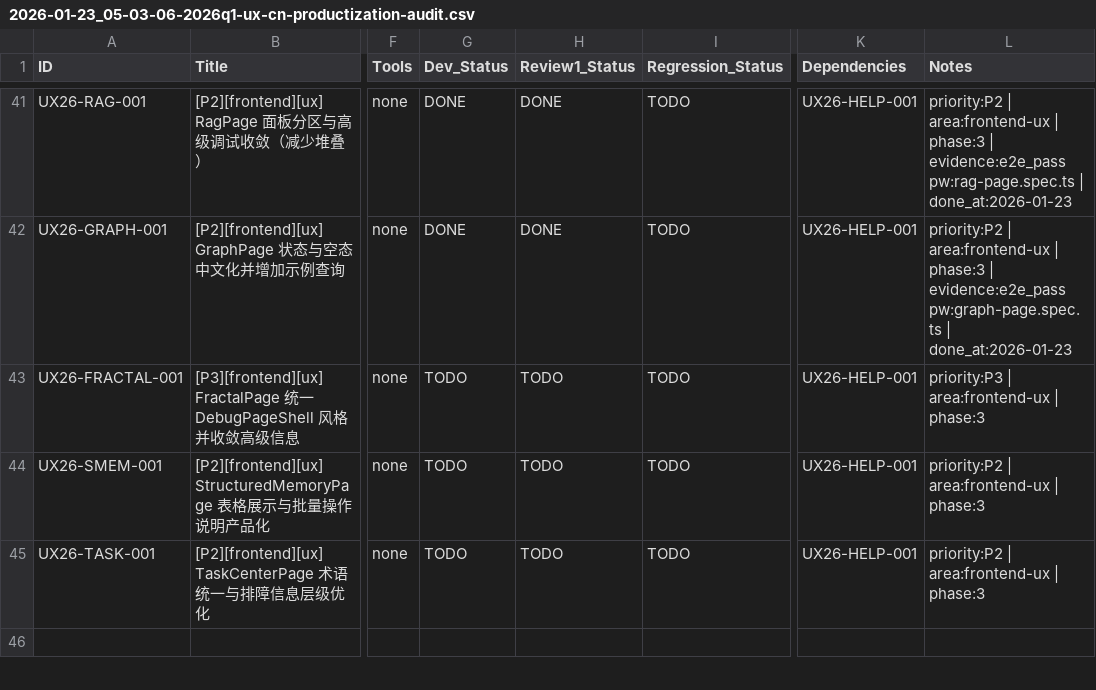
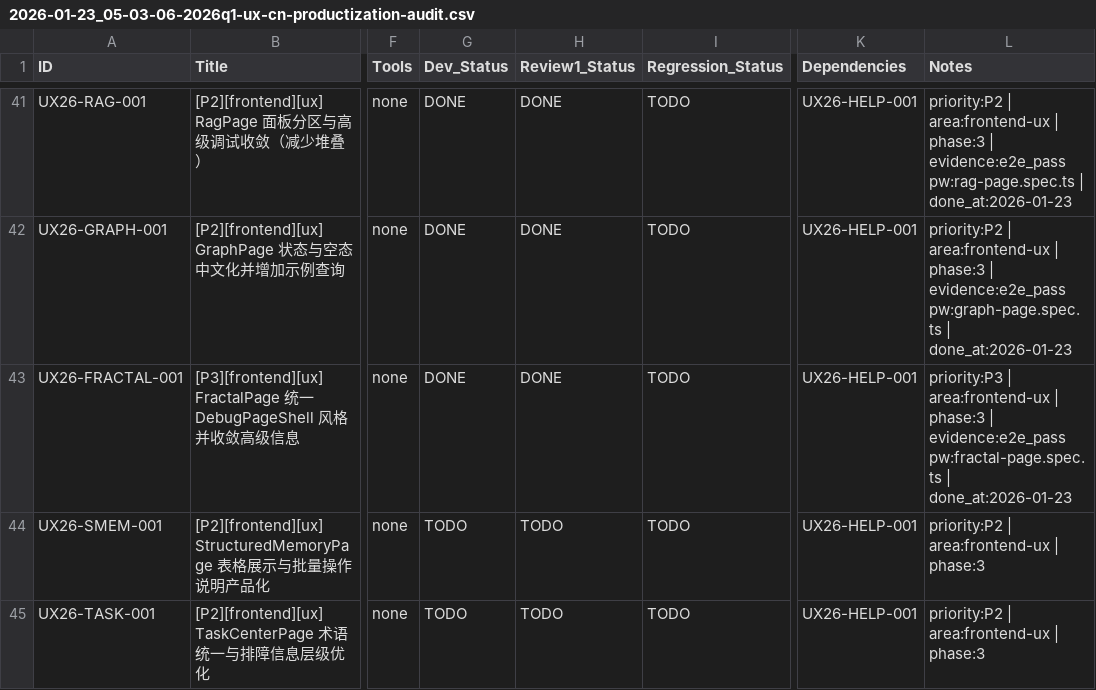
Before and after one commit to inliver233/Ai-Novel-Demo, a CSV file: issues/2026-01-23_05-03-06-2026q1-ux-cn-productization-audit.csv, drawn as a sheet; only a part is shown, gaps mark what is left out; the shorter side is filled out with more unchanged rows; the diff names each change by its address in the sheet, - before the commit and + after, or states it on an @@ line.

Commit message:
[UX26-FRACTAL-001] [P3][frontend][ux] FractalPage 统一 DebugPageShell 风格并收敛高级信息

```diff
--- a/issues/2026-01-23_05-03-06-2026q1-ux-cn-productization-audit.csv
+++ b/issues/2026-01-23_05-03-06-2026q1-ux-cn-productization-audit.csv
-G43 (Dev_Status): TODO
+G43 (Dev_Status): DONE
-H43 (Review1_Status): TODO
+H43 (Review1_Status): DONE
-L43 (Notes): …| phase:3
+L43 (Notes): …| phase:3 | evidence:e2e_pass pw:fractal-page.spec.ts | done_at:2026-01-23
```
Also changed, not shown: 1 other file.
